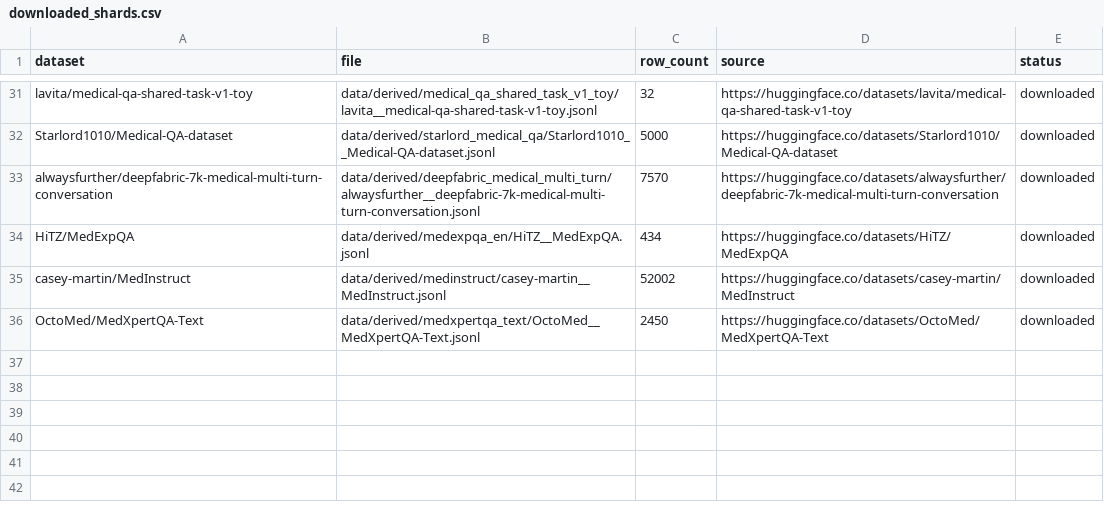
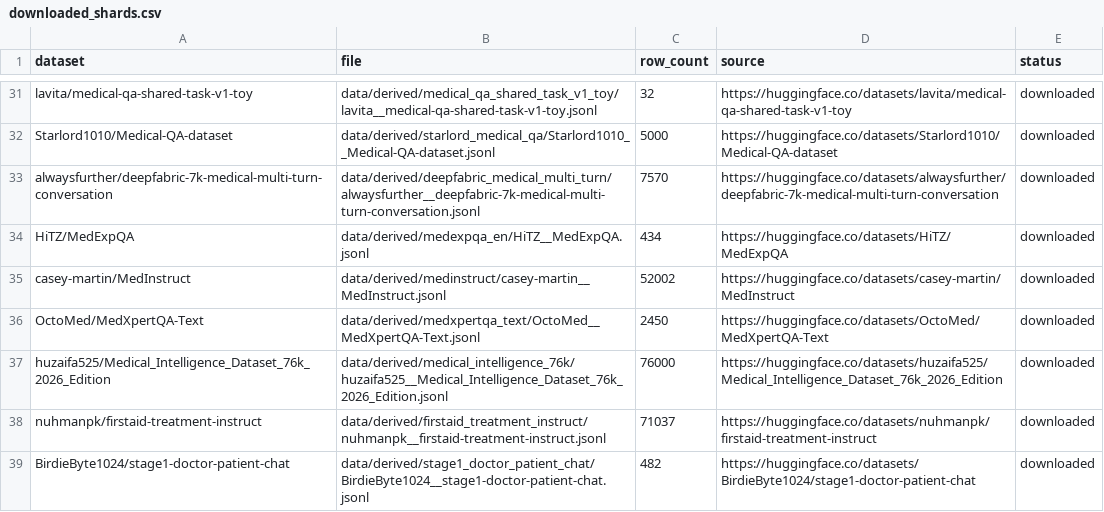
Before and after one commit to akhileshlnair/meddata, a CSV file: data/manifests/downloaded_shards.csv, drawn as a sheet; only a part is shown, gaps mark what is left out.

Commit message:
Add medical intelligence and chat shards

```diff
--- a/data/manifests/downloaded_shards.csv
+++ b/data/manifests/downloaded_shards.csv
@@ -36 +36,4 @@ casey-martin/MedInstruct,data/derived/medinstruct/casey-martin__MedInstruct.json
 OctoMed/MedXpertQA-Text,data/derived/medxpertqa_text/OctoMed__MedXpertQA-Text.jsonl,2450,https://huggingface.co/datasets/OctoMed/MedXpertQA-Text,downloaded
+huzaifa525/Medical_Intelligence_Dataset_76k_2026_Edition,data/derived/medical_intelligence_76k/huzaifa525__Medical_Intelligence_Dataset_76k_2026_Edition.jsonl,76000,https://huggingface.co/datasets/huzaifa525/Medical_Intelligence_Dataset_76k_2026_Edition,downloaded
+nuhmanpk/firstaid-treatment-instruct,data/derived/firstaid_treatment_instruct/nuhmanpk__firstaid-treatment-instruct.jsonl,71037,https://huggingface.co/datasets/nuhmanpk/firstaid-treatment-instruct,downloaded
+BirdieByte1024/stage1-doctor-patient-chat,data/derived/stage1_doctor_patient_chat/BirdieByte1024__stage1-doctor-patient-chat.jsonl,482,https://huggingface.co/datasets/BirdieByte1024/stage1-doctor-patient-chat,downloaded
```
Also changed, not shown: data/manifests/datasets.csv, 3 other files.
